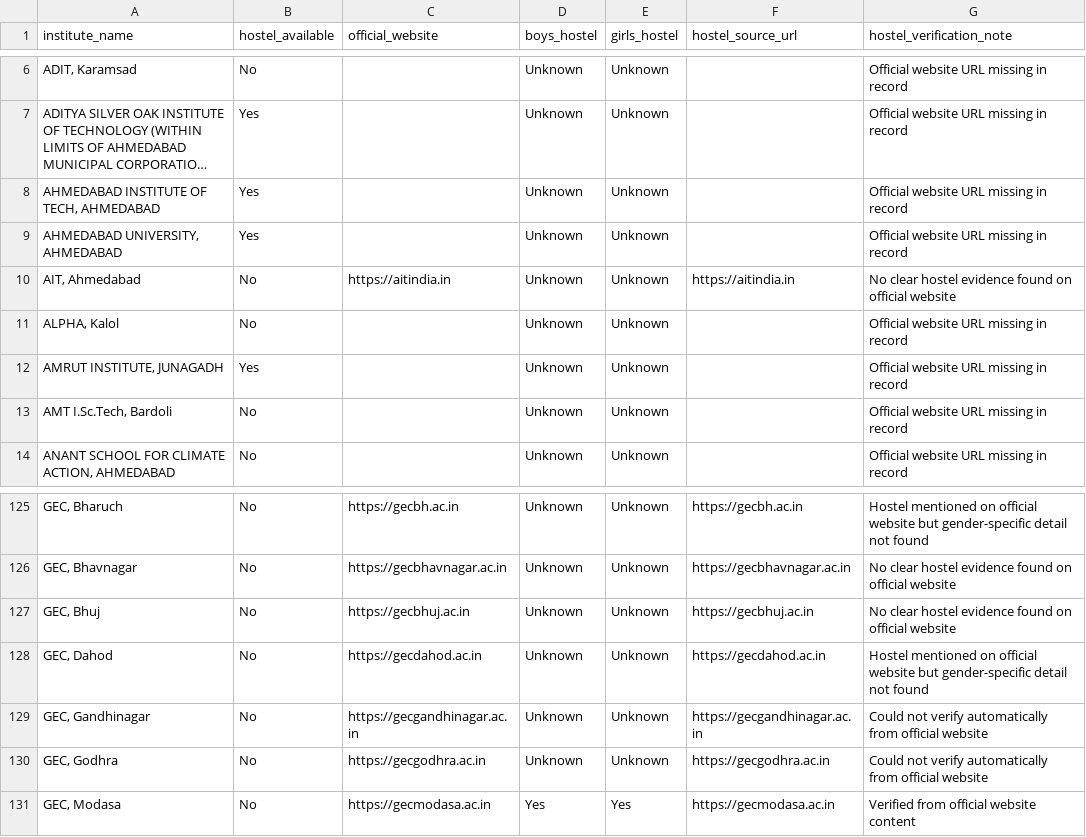
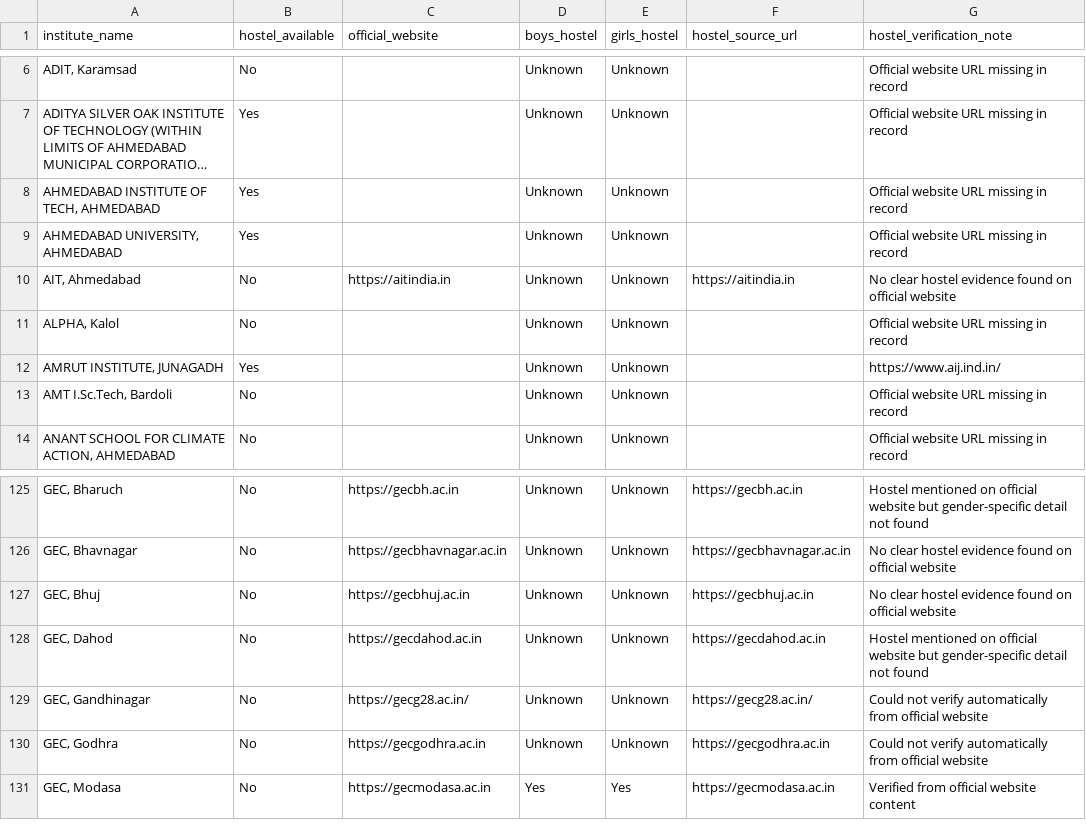
Before and after one commit to vishakha1221/AI_Project, a CSV file: data/institute_master.csv, drawn as a sheet; only a part is shown, gaps mark what is left out; long unchanged cells end in …; the diff names each change by its address in the sheet, - before the commit and + after, or states it on an @@ line.

```diff
--- a/data/institute_master.csv
+++ b/data/institute_master.csv
-G12 (hostel_verification_note): Official website URL missing in record
+G12 (hostel_verification_note): https://www.aij.ind.in/
-C129 (official_website): https://gecgandhinagar.ac.in
+C129 (official_website): https://gecg28.ac.in/
-F129 (hostel_source_url): https://gecgandhinagar.ac.in
+F129 (hostel_source_url): https://gecg28.ac.in/
```
Also changed, not shown: data/institue_master1.csv, 4 other files.
